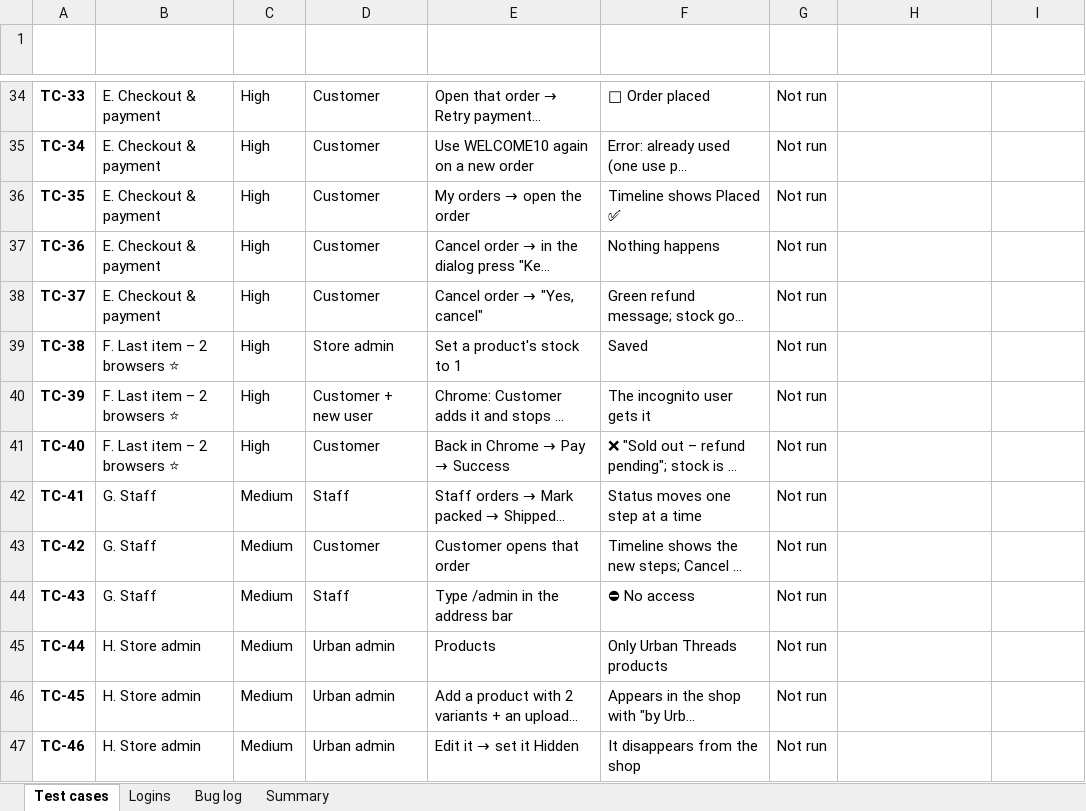
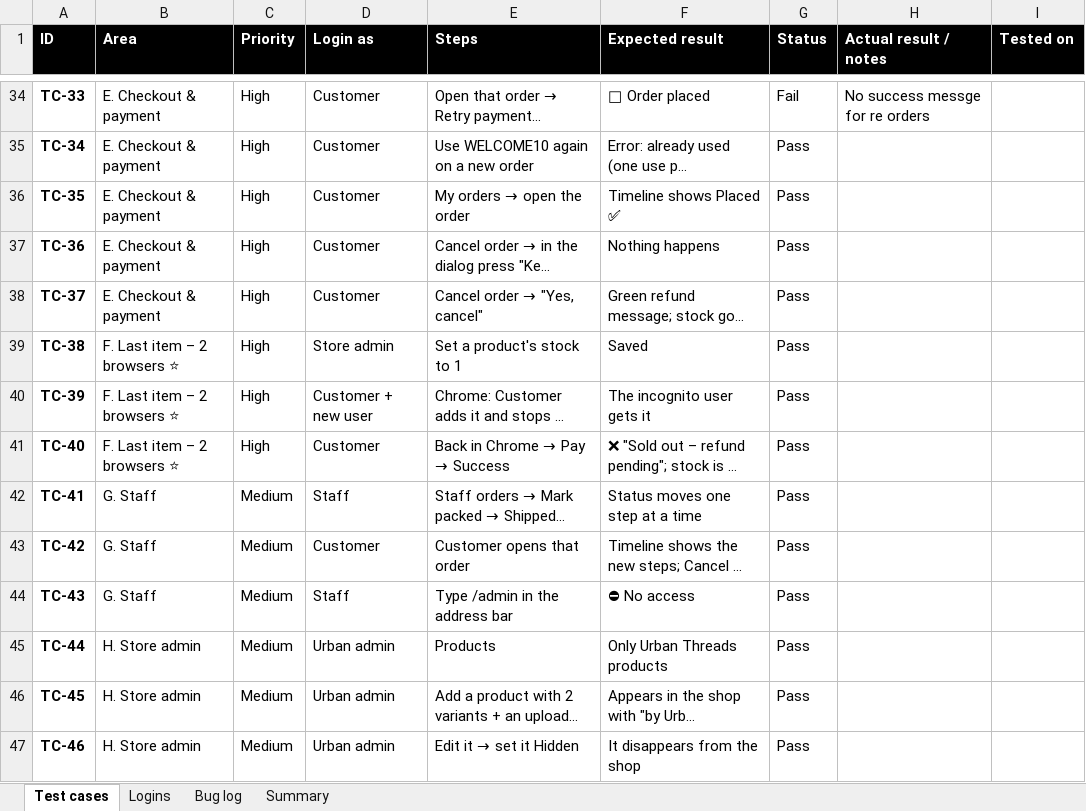
Before and after one commit to sindhujatamilarasan/Buy_Pilot_Ecommerce, an Excel workbook: docs/test-scenarios.xlsx, sheet Test cases, drawn as a sheet; only a part is shown, gaps mark what is left out; long unchanged cells end in …; values as stored, in another font and other column widths than the file's, no borders; conditional formats not drawn; the diff covers the shown part only; the diff names each change by its address in the sheet, - before the commit and + after, or states it on an @@ line.

```diff
--- a/docs/test-scenarios.xlsx (sheet Test cases)
+++ b/docs/test-scenarios.xlsx (sheet Test cases)
-A1:I1 fill: none
+A1:I1 fill: #000000
-G34 (Status): Not run
+G34 (Status): Fail
-H34 (Actual result / notes): (empty)
+H34 (Actual result / notes): No success messge for re orders
-G35:G47 (Status): Not run
+G35:G47 (Status): Pass
```
Also changed, not shown: 131 edited cells and cell formats elsewhere in this sheet, sheet Bug log, sheet Summary, sheet Logins.
